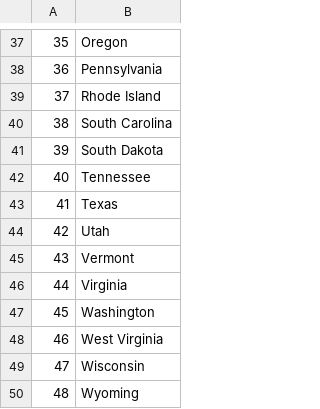
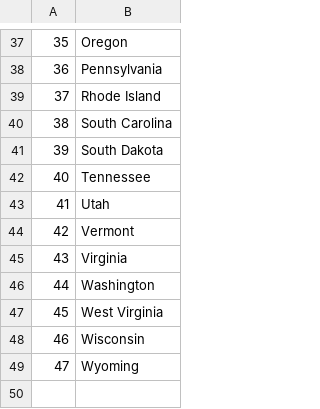
Before and after one commit to ViktorGeorgiev98/100DaysOfCodeUdemy, a CSV file: day_25_working_with_csv_data/states_not_guessed.csv, drawn as a sheet; only a part is shown, gaps mark what is left out; removed rows and columns are numbered as before the commit, all else as after; the diff names each change by its address in the sheet, - before the commit and + after, or states it on an @@ line.

```diff
--- a/day_25_working_with_csv_data/states_not_guessed.csv
+++ b/day_25_working_with_csv_data/states_not_guessed.csv
-row 43: 41 | Texas
@@ column A renumbered from row 43 down @@
```
Also changed, not shown: 4 other files.
